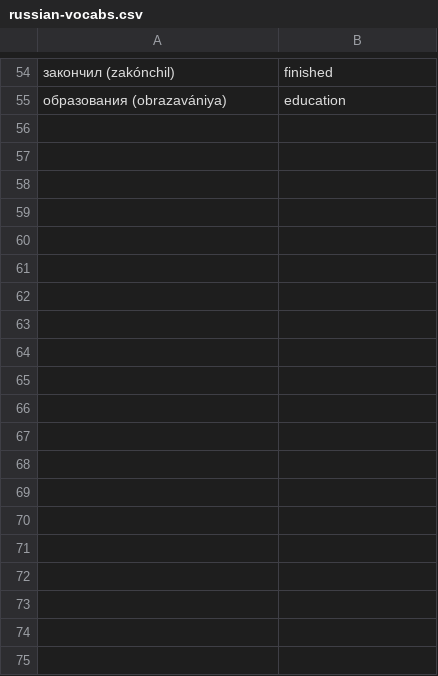
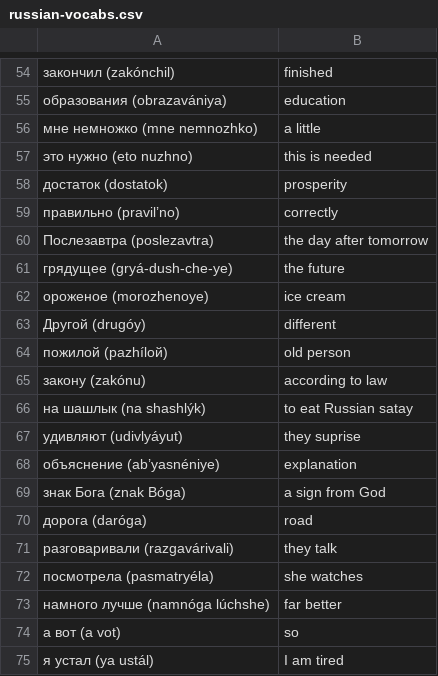
Before and after one commit to magdalena-trivina/russkiy-vocabs, a CSV file: russian-vocabs.csv, drawn as a sheet; only a part is shown, gaps mark what is left out; the diff covers the shown part only; the diff names each change by its address in the sheet, - before the commit and + after, or states it on an @@ line.

```diff
--- a/russian-vocabs.csv
+++ b/russian-vocabs.csv
+row 56: мне немножко (mne nemnozhko) | a little
+row 57: это нужно (eto nuzhno) | this is needed
+row 58: достаток (dostatok) | prosperity
+row 59: правильно (pravil’no) | correctly
+row 60: Послезавтра (poslezavtra) | the day after tomorrow
+row 61: грядущее (gryá-dush-che-ye) | the future
+row 62: ороженое (morozhenoye) | ice cream
+row 63: Другой (drugóy) | different
+row 64: пожилой (pazhílой) | old person
+row 65: закону (zakónu) | according to law
+row 66: на шашлык (na shashlýk) | to eat Russian satay
+row 67: удивляют (udivlyáyut) | they suprise
+row 68: объяснение (ab’yasnéniye) | explanation
+row 69: знак Бога (znak Bóga) | a sign from God
+row 70: дорога (daróga) | road
+row 71: разговаривали (razgavárivali) | they talk
+row 72: посмотрела (pasmatryéla) | she watches
+row 73: намного лучше (namnóga lúchshe) | far better
+row 74: а вот (a vot) | so
+row 75: я устал (ya ustál) | I am tired
```
Also changed, not shown: 36 added rows and 2 edited cells elsewhere in this file.
